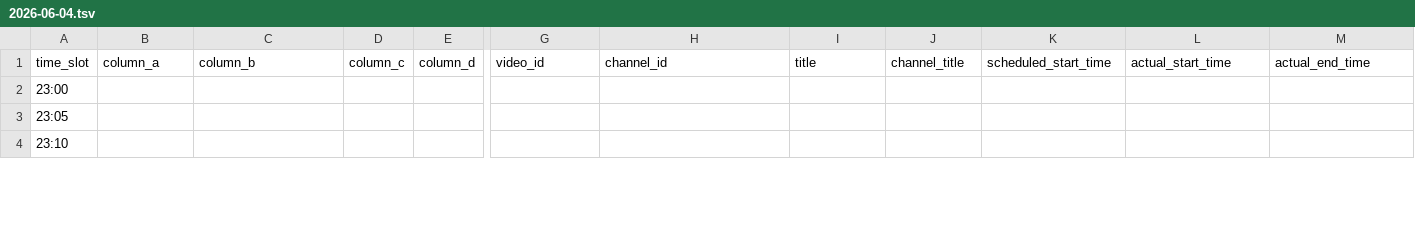
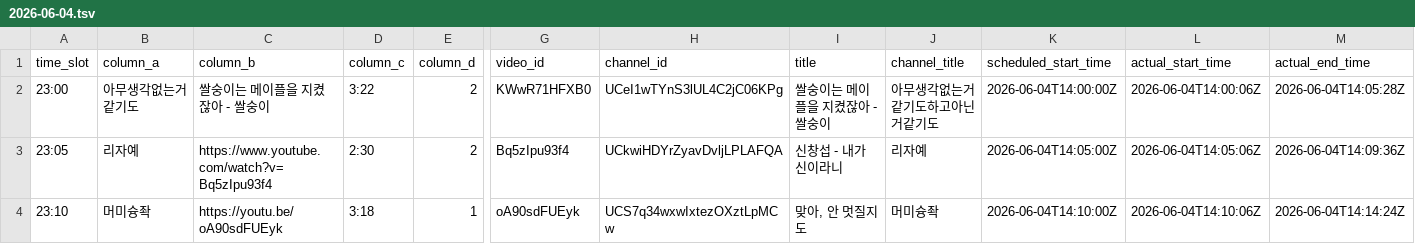
Before and after one commit to ChangpopWiki/premiere-relay-archive-data, a TSV file: 2026/06/2026-06-04.tsv, drawn as a sheet; only a part is shown, gaps mark what is left out; the diff covers the shown part only; the diff names each change by its address in the sheet, - before the commit and + after, or states it on an @@ line.

```diff
--- a/2026/06/2026-06-04.tsv
+++ b/2026/06/2026-06-04.tsv
-B2 (column_a): (empty)
+B2 (column_a): 아무생각없는거같기도
-C2 (column_b): (empty)
+C2 (column_b): 쌀숭이는 메이플을 지켰잖아 - 쌀숭이
-D2 (column_c): (empty)
+D2 (column_c): 3:22
-E2:E3 (column_d): (empty)
+E2:E3 (column_d): 2
-G2 (video_id): (empty)
+G2 (video_id): KWwR71HFXB0
-H2 (channel_id): (empty)
+H2 (channel_id): UCeI1wTYnS3lUL4C2jC06KPg
-I2 (title): (empty)
+I2 (title): 쌀숭이는 메이플을 지켰잖아 - 쌀숭이
-J2 (channel_title): (empty)
+J2 (channel_title): 아무생각없는거같기도하고아닌거같기도
-K2 (scheduled_start_time): (empty)
+K2 (scheduled_start_time): 2026-06-04T14:00:00Z
-L2 (actual_start_time): (empty)
+L2 (actual_start_time): 2026-06-04T14:00:06Z
-M2 (actual_end_time): (empty)
+M2 (actual_end_time): 2026-06-04T14:05:28Z
-B3 (column_a): (empty)
+B3 (column_a): 리자예
-C3 (column_b): (empty)
+C3 (column_b): https://www.youtube.com/watch?v=Bq5zIpu93f4
-D3 (column_c): (empty)
+D3 (column_c): 2:30
-G3 (video_id): (empty)
+G3 (video_id): Bq5zIpu93f4
-H3 (channel_id): (empty)
+H3 (channel_id): UCkwiHDYrZyavDvljLPLAFQA
-I3 (title): (empty)
+I3 (title): 신창섭 - 내가 신이라니
-J3 (channel_title): (empty)
+J3 (channel_title): 리자예
-K3 (scheduled_start_time): (empty)
+K3 (scheduled_start_time): 2026-06-04T14:05:00Z
-L3 (actual_start_time): (empty)
+L3 (actual_start_time): 2026-06-04T14:05:06Z
-M3 (actual_end_time): (empty)
+M3 (actual_end_time): 2026-06-04T14:09:36Z
-B4 (column_a): (empty)
+B4 (column_a): 머미슝좍
-C4 (column_b): (empty)
+C4 (column_b): https://youtu.be/oA90sdFUEyk
-D4 (column_c): (empty)
+D4 (column_c): 3:18
-E4 (column_d): (empty)
+E4 (column_d): 1
-G4 (video_id): (empty)
+G4 (video_id): oA90sdFUEyk
-H4 (channel_id): (empty)
+H4 (channel_id): UCS7q34wxwIxtezOXztLpMCw
-I4 (title): (empty)
+I4 (title): 맞아, 안 멋질지도
-J4 (channel_title): (empty)
+J4 (channel_title): 머미슝좍
-K4 (scheduled_start_time): (empty)
+K4 (scheduled_start_time): 2026-06-04T14:10:00Z
-L4 (actual_start_time): (empty)
+L4 (actual_start_time): 2026-06-04T14:10:06Z
-M4 (actual_end_time): (empty)
+M4 (actual_end_time): 2026-06-04T14:14:24Z
```
Also changed, not shown: 10 edited cells elsewhere in this file, 1 other file.
